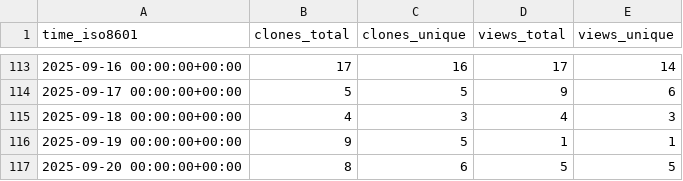
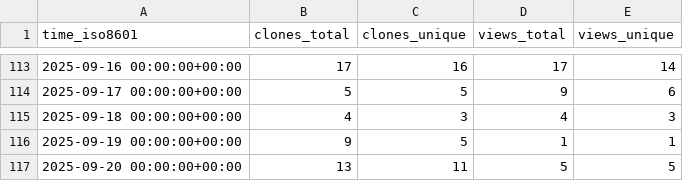
Before and after one commit to shalenMathew/Quotes-app, a CSV file: shalenMathew/Quotes-app/ghrs-data/views_clones_aggregate.csv, drawn as a sheet; only a part is shown, gaps mark what is left out.

```diff
--- a/shalenMathew/Quotes-app/ghrs-data/views_clones_aggregate.csv
+++ b/shalenMathew/Quotes-app/ghrs-data/views_clones_aggregate.csv
@@ -116,2 +116,2 @@ time_iso8601,clones_total,clones_unique,views_total,views_unique
 2025-09-19 00:00:00+00:00,9,5,1,1
-2025-09-20 00:00:00+00:00,8,6,5,5
+2025-09-20 00:00:00+00:00,13,11,5,5
```
Also changed, not shown: 1 other file.
